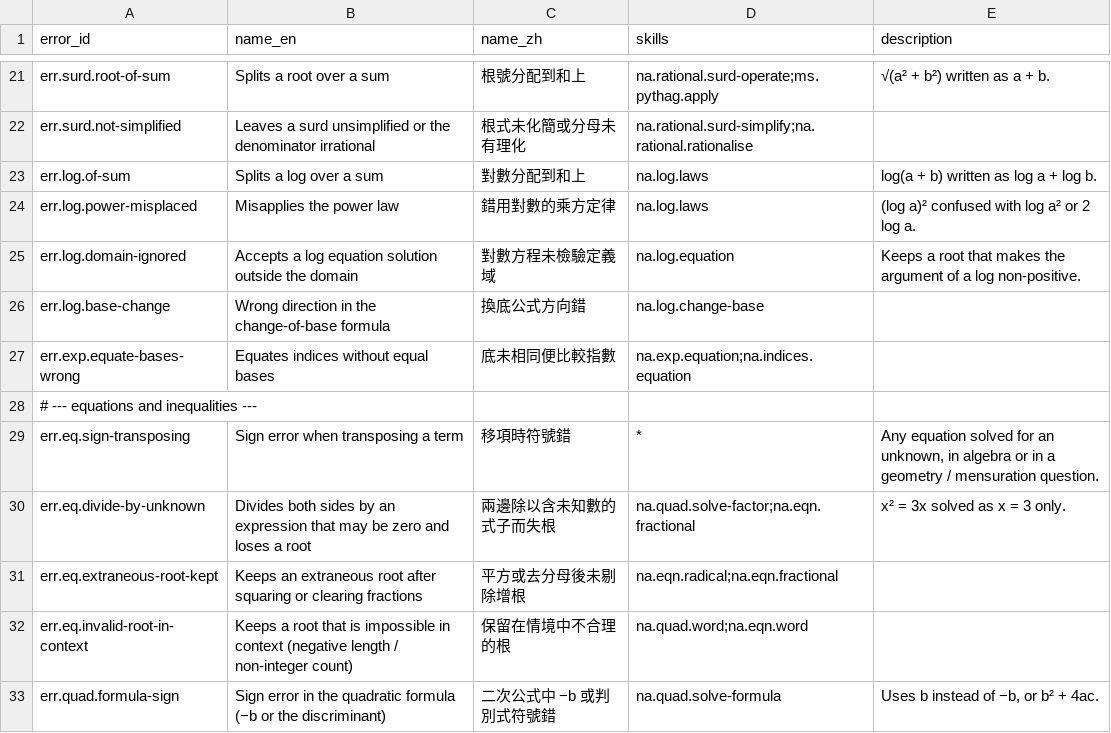
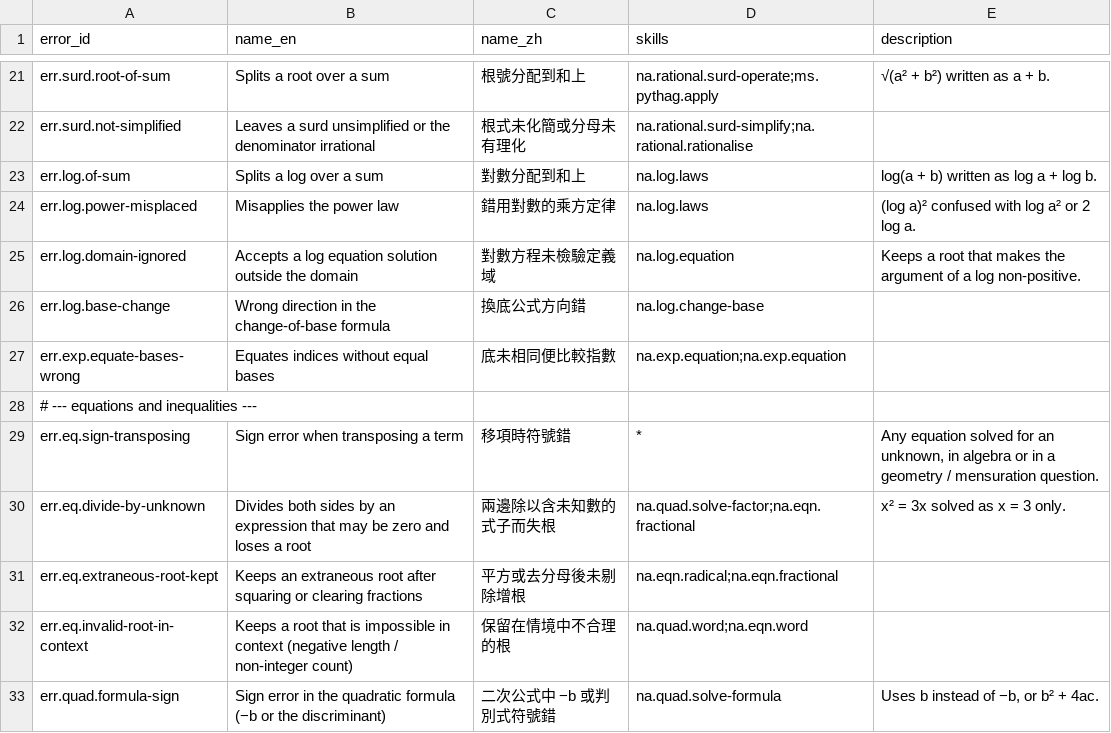
Before and after one commit to benson173/Math_Question_System, a CSV file: taxonomy/error_patterns.csv, drawn as a sheet; only a part is shown, gaps mark what is left out.

```diff
--- a/taxonomy/error_patterns.csv
+++ b/taxonomy/error_patterns.csv
@@ -26,3 +26,3 @@ err.log.domain-ignored,Accepts a log equation solution outside the domain,對數
 err.log.base-change,Wrong direction in the change-of-base formula,換底公式方向錯,na.log.change-base,
-err.exp.equate-bases-wrong,Equates indices without equal bases,底未相同便比較指數,na.exp.equation;na.indices.equation,
+err.exp.equate-bases-wrong,Equates indices without equal bases,底未相同便比較指數,na.exp.equation;na.exp.equation,
 # --- equations and inequalities ---
```
Also changed, not shown: 11 other files.
